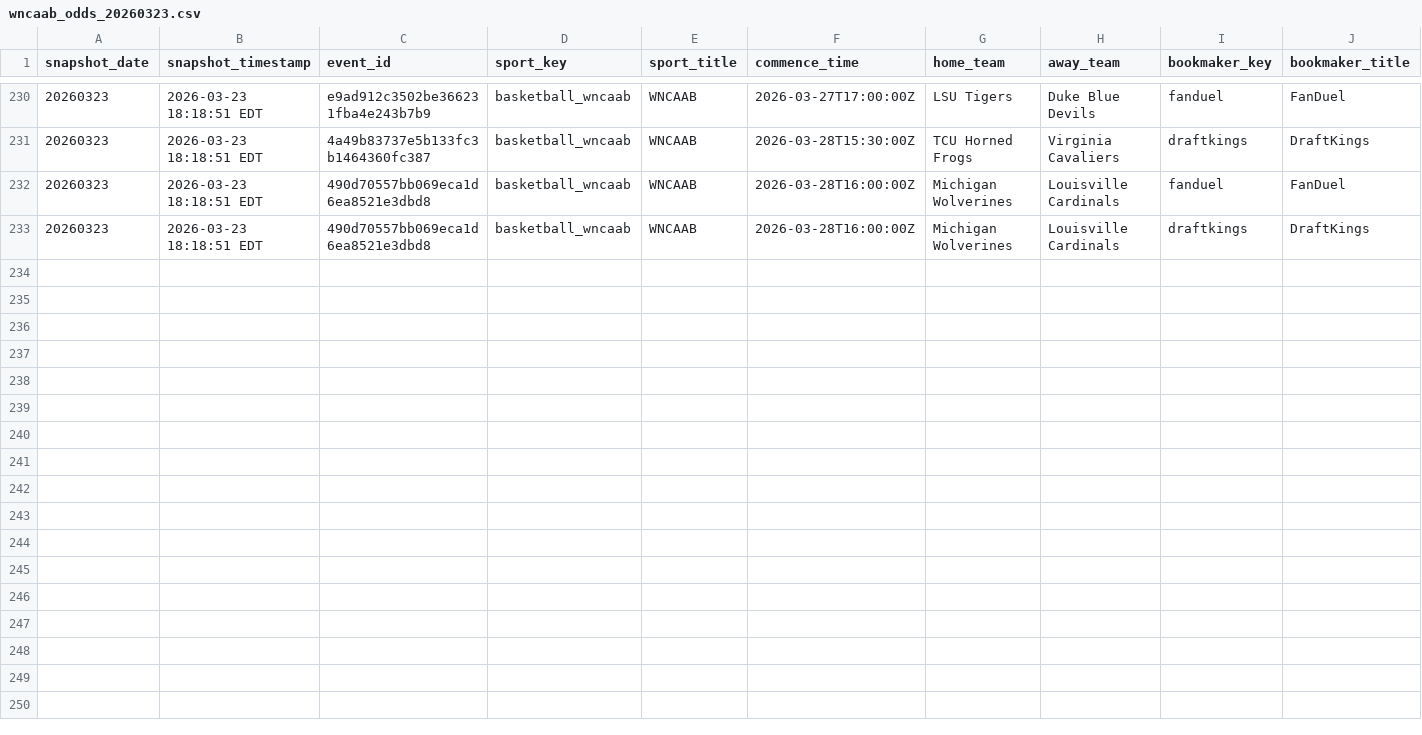
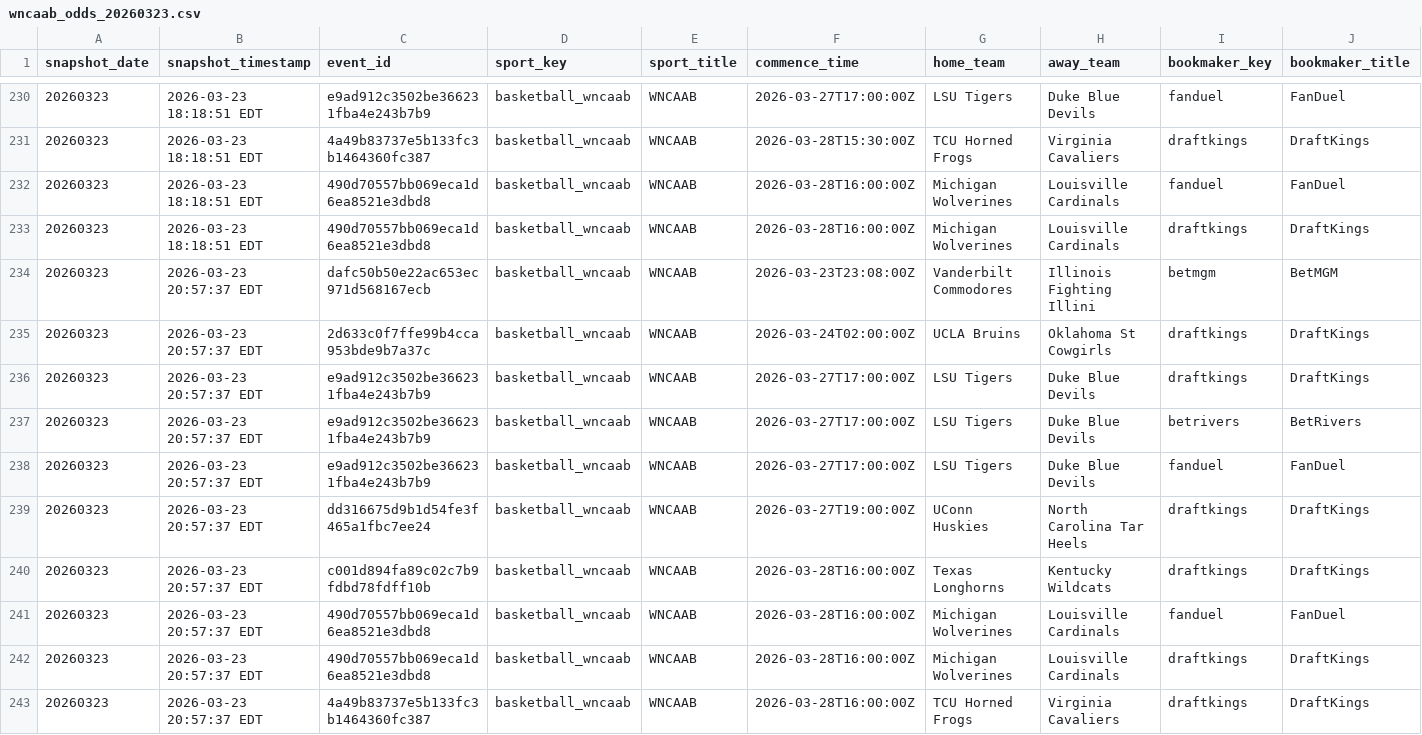
Before and after one commit to hpyhyacinth/nicar26-github-actions, a CSV file: data/wncaab_odds_20260323.csv, drawn as a sheet; only a part is shown, gaps mark what is left out; rows hold the shown columns only; the diff names each change by its address in the sheet, - before the commit and + after, or states it on an @@ line.

```diff
--- a/data/wncaab_odds_20260323.csv
+++ b/data/wncaab_odds_20260323.csv
+row 234: 20260323 | 2026-03-23 20:57:37 EDT | dafc50b50e22ac653ec971d568167ecb | basketball_wncaab | WNCAAB | 2026-03-23T23:08:00Z | Vanderbilt Commodores | Illinois Fighting Illini | betmgm | BetMGM
+row 235: 20260323 | 2026-03-23 20:57:37 EDT | 2d633c0f7ffe99b4cca953bde9b7a37c | basketball_wncaab | WNCAAB | 2026-03-24T02:00:00Z | UCLA Bruins | Oklahoma St Cowgirls | draftkings | DraftKings
+row 236: 20260323 | 2026-03-23 20:57:37 EDT | e9ad912c3502be366231fba4e243b7b9 | basketball_wncaab | WNCAAB | 2026-03-27T17:00:00Z | LSU Tigers | Duke Blue Devils | draftkings | DraftKings
+row 237: 20260323 | 2026-03-23 20:57:37 EDT | e9ad912c3502be366231fba4e243b7b9 | basketball_wncaab | WNCAAB | 2026-03-27T17:00:00Z | LSU Tigers | Duke Blue Devils | betrivers | BetRivers
+row 238: 20260323 | 2026-03-23 20:57:37 EDT | e9ad912c3502be366231fba4e243b7b9 | basketball_wncaab | WNCAAB | 2026-03-27T17:00:00Z | LSU Tigers | Duke Blue Devils | fanduel | FanDuel
+row 239: 20260323 | 2026-03-23 20:57:37 EDT | dd316675d9b1d54fe3f465a1fbc7ee24 | basketball_wncaab | WNCAAB | 2026-03-27T19:00:00Z | UConn Huskies | North Carolina Tar Heels | draftkings | DraftKings
+row 240: 20260323 | 2026-03-23 20:57:37 EDT | c001d894fa89c02c7b9fdbd78fdff10b | basketball_wncaab | WNCAAB | 2026-03-28T16:00:00Z | Texas Longhorns | Kentucky Wildcats | draftkings | DraftKings
+row 241: 20260323 | 2026-03-23 20:57:37 EDT | 490d70557bb069eca1d6ea8521e3dbd8 | basketball_wncaab | WNCAAB | 2026-03-28T16:00:00Z | Michigan Wolverines | Louisville Cardinals | fanduel | FanDuel
+row 242: 20260323 | 2026-03-23 20:57:37 EDT | 490d70557bb069eca1d6ea8521e3dbd8 | basketball_wncaab | WNCAAB | 2026-03-28T16:00:00Z | Michigan Wolverines | Louisville Cardinals | draftkings | DraftKings
+row 243: 20260323 | 2026-03-23 20:57:37 EDT | 4a49b83737e5b133fc3b1464360fc387 | basketball_wncaab | WNCAAB | 2026-03-28T16:00:00Z | TCU Horned Frogs | Virginia Cavaliers | draftkings | DraftKings
```
Also changed, not shown: 1 other file.
